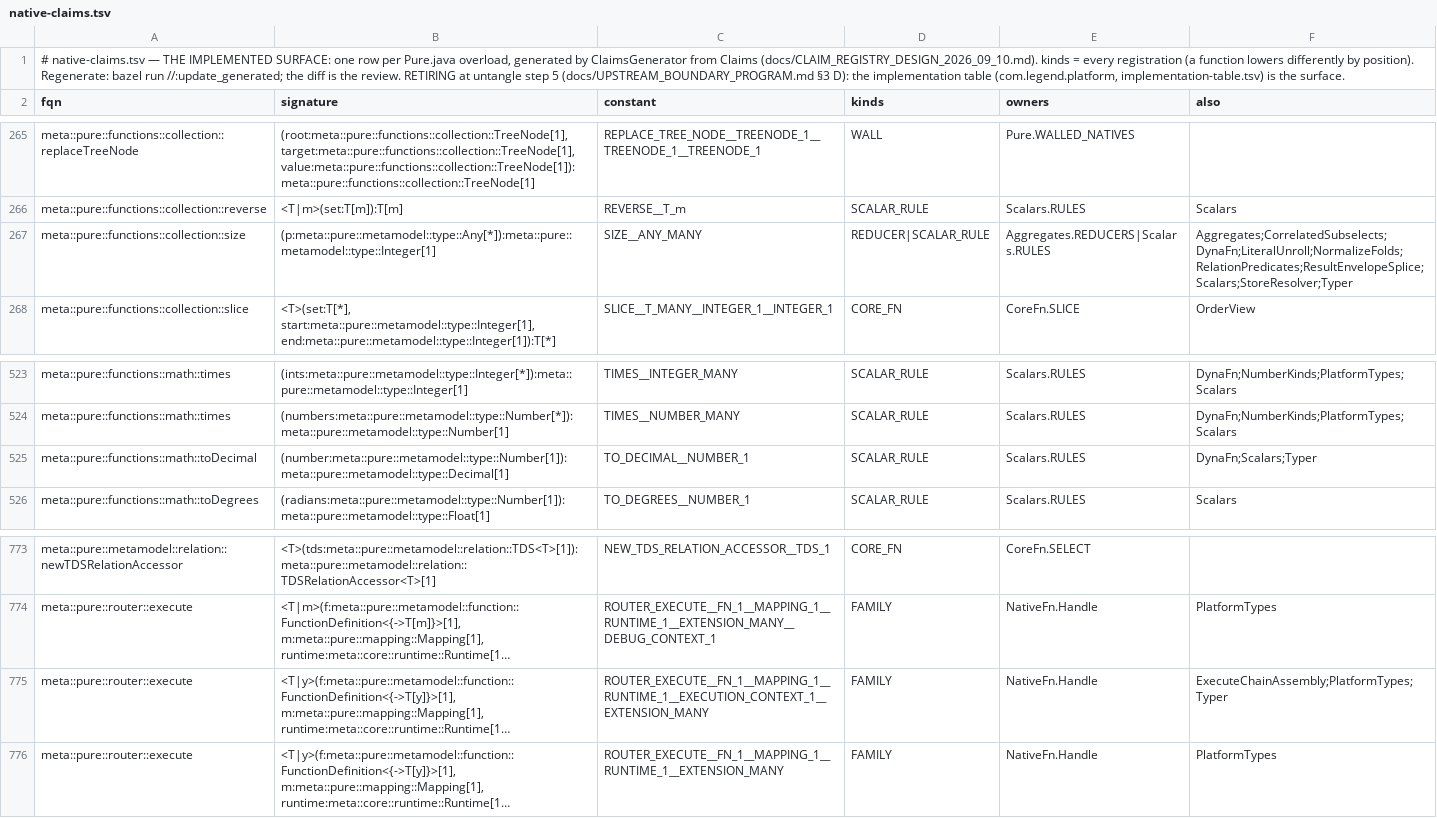
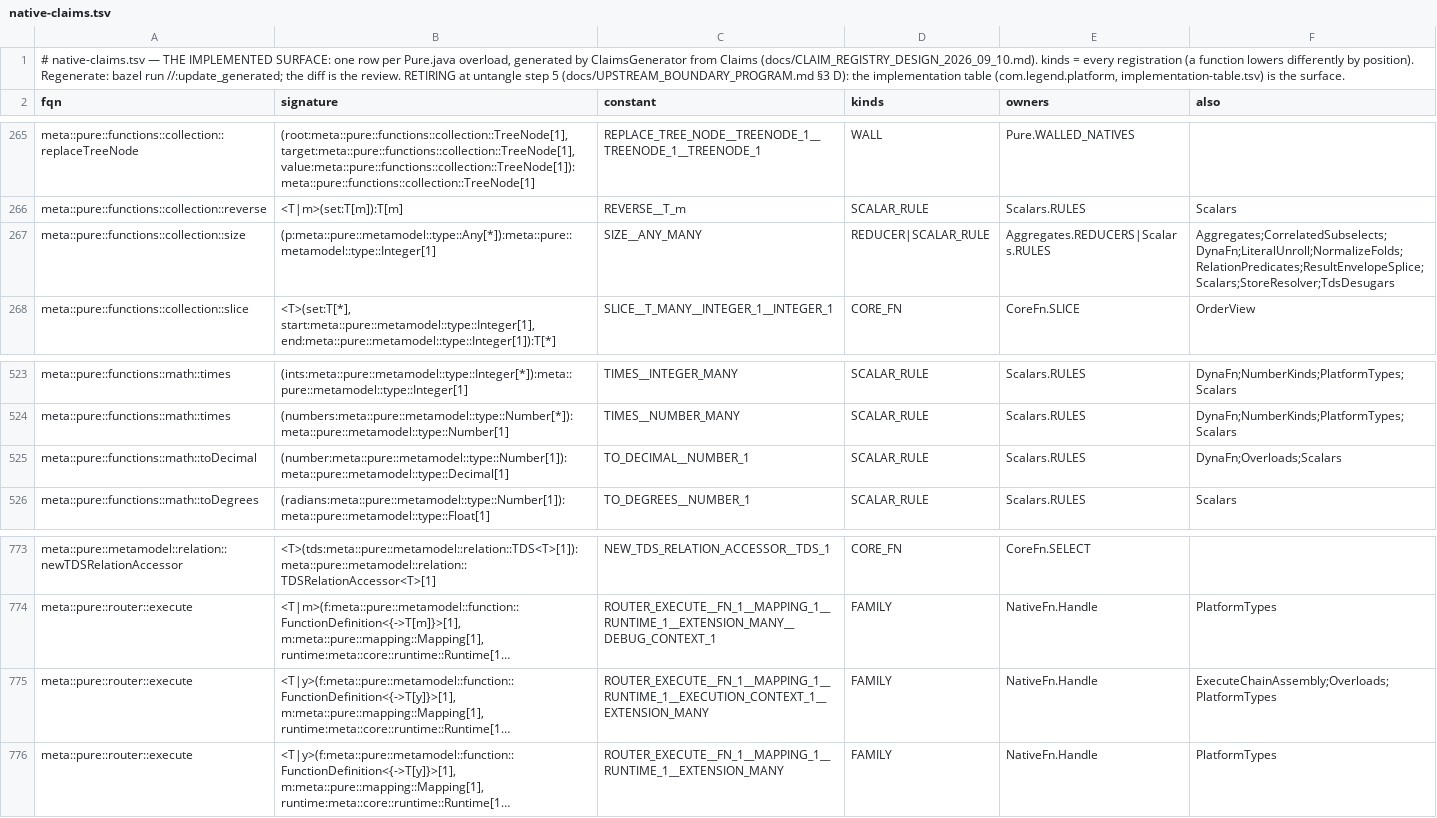
Before and after one commit to johnnymads/legend-lite, a TSV file: core/src/main/resources/com/legend/builtin/native-claims.tsv, drawn as a sheet; only a part is shown, gaps mark what is left out; long unchanged cells end in …; the diff covers the shown part only; the diff names each change by its address in the sheet, - before the commit and + after, or states it on an @@ line.

```diff
--- a/core/src/main/resources/com/legend/builtin/native-claims.tsv
+++ b/core/src/main/resources/com/legend/builtin/native-claims.tsv
-F267 (also): Aggregates;CorrelatedSubselects;DynaFn;LiteralUnroll;NormalizeFolds;RelationPredicates;ResultEnvelopeSplice;Scalars;StoreResolver;Typer
+F267 (also): Aggregates;CorrelatedSubselects;DynaFn;LiteralUnroll;NormalizeFolds;RelationPredicates;ResultEnvelopeSplice;Scalars;StoreResolver;TdsDesugars
-F525 (also): DynaFn;Scalars;Typer
+F525 (also): DynaFn;Overloads;Scalars
-F775 (also): ExecuteChainAssembly;PlatformTypes;Typer
+F775 (also): ExecuteChainAssembly;Overloads;PlatformTypes
```
Also changed, not shown: 8 edited cells elsewhere in this file, 2 other files.
